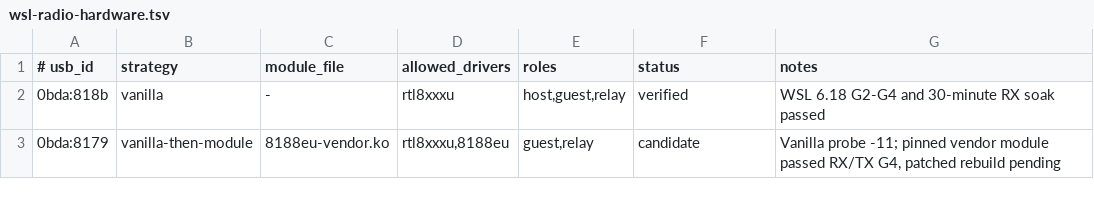
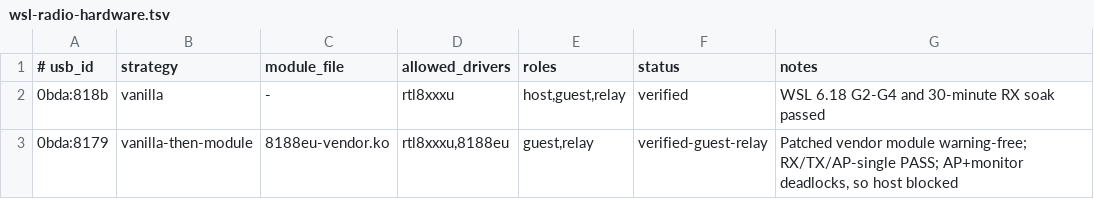
Before and after one commit to mwl313/mwl-SwitchTrade, a TSV file: config/wsl-radio-hardware.tsv, drawn as a sheet.

Commit message:
fix: certify WSL radio roles and runtime recovery

```diff
--- a/config/wsl-radio-hardware.tsv
+++ b/config/wsl-radio-hardware.tsv
@@ -2,2 +2,2 @@
 0bda:818b	vanilla	-	rtl8xxxu	host,guest,relay	verified	WSL 6.18 G2-G4 and 30-minute RX soak passed
-0bda:8179	vanilla-then-module	8188eu-vendor.ko	rtl8xxxu,8188eu	guest,relay	candidate	Vanilla probe -11; pinned vendor module passed RX/TX G4, patched rebuild pending
+0bda:8179	vanilla-then-module	8188eu-vendor.ko	rtl8xxxu,8188eu	guest,relay	verified-guest-relay	Patched vendor module warning-free; RX/TX/AP-single PASS; AP+monitor deadlocks, so host blocked
```
Also changed, not shown: 7 other files.
